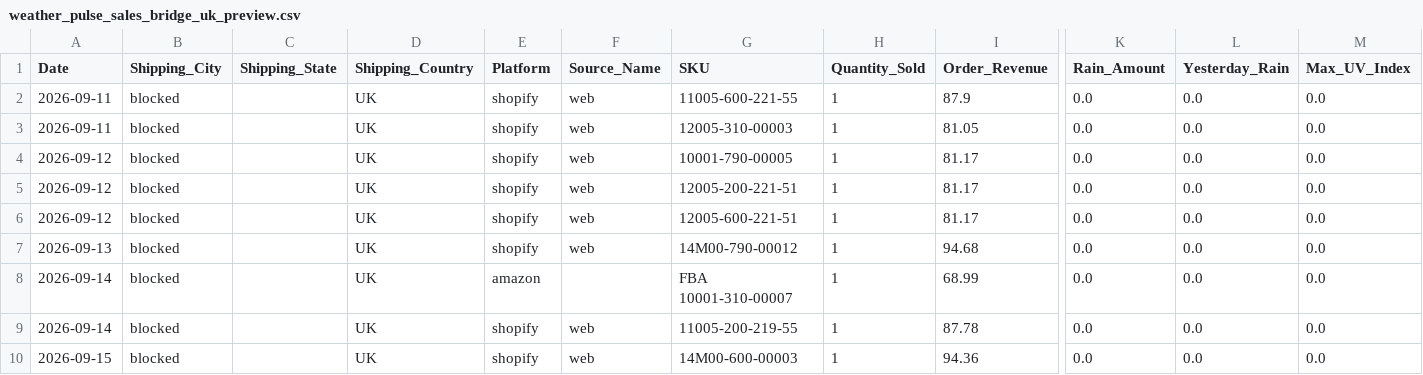
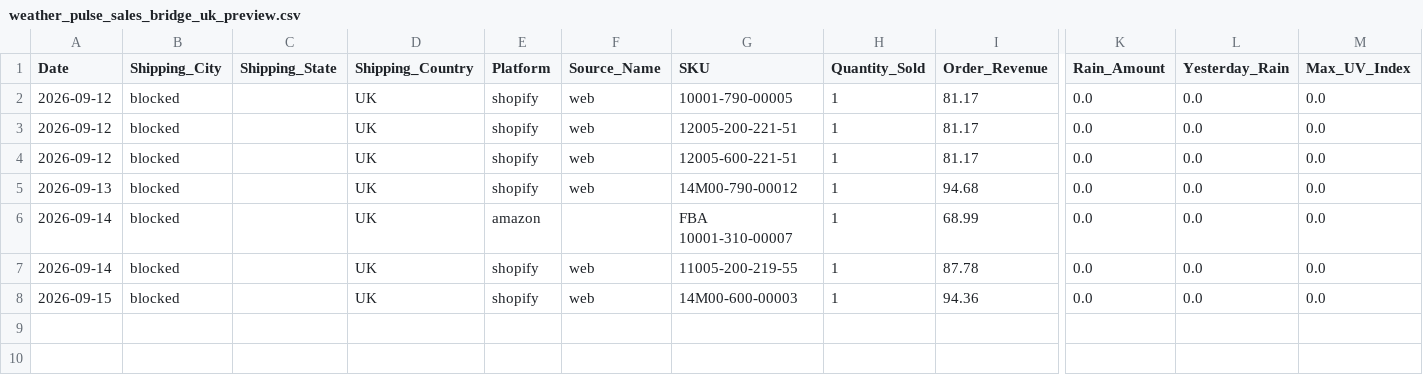
Before and after one commit to mg22mex/marketing-weather-engine, a CSV file: data/weather_pulse_sales_bridge_uk_preview.csv, drawn as a sheet; only a part is shown, gaps mark what is left out; rows hold the shown columns only; the diff names each change by its address in the sheet, - before the commit and + after, or states it on an @@ line.

```diff
--- a/data/weather_pulse_sales_bridge_uk_preview.csv
+++ b/data/weather_pulse_sales_bridge_uk_preview.csv
-row 2: 2026-09-11 | blocked |  | UK | shopify | web | 11005-600-221-55 | 1 | 87.9 | 0.0 | 0.0 | 0.0
-row 3: 2026-09-11 | blocked |  | UK | shopify | web | 12005-310-00003 | 1 | 81.05 | 0.0 | 0.0 | 0.0
```
Also changed, not shown: data/city_sales_overlay.csv, data/weather_pulse_audit_ca_preview.csv, 6 other files.
